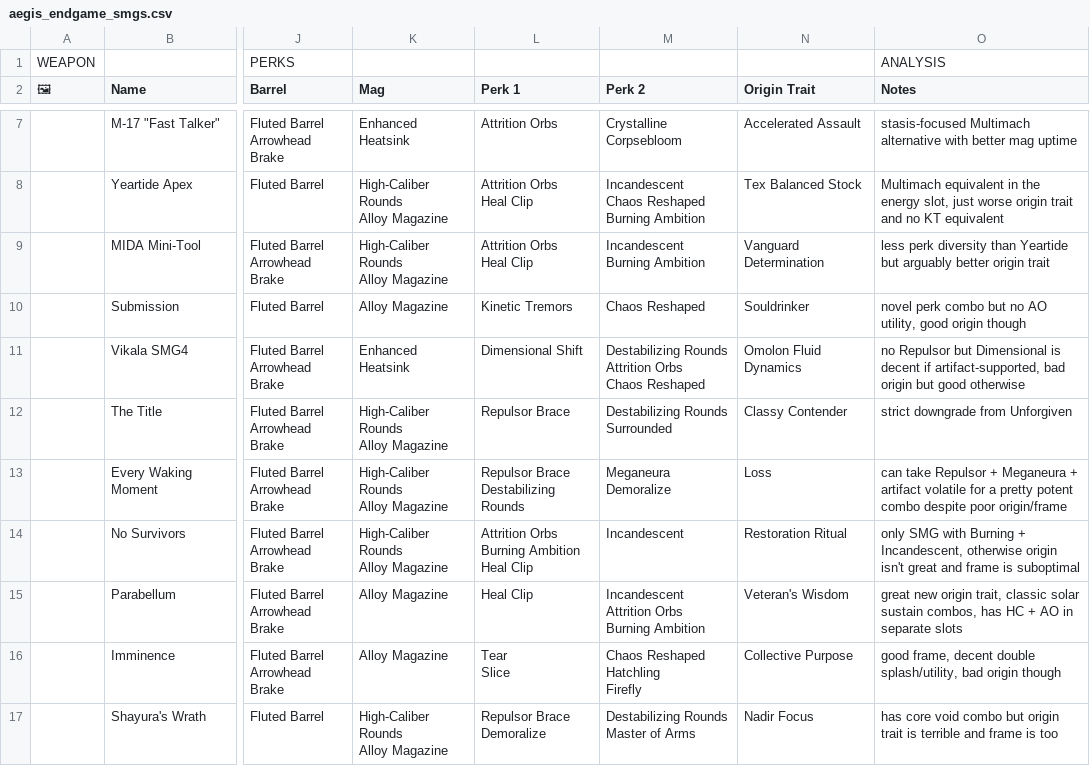
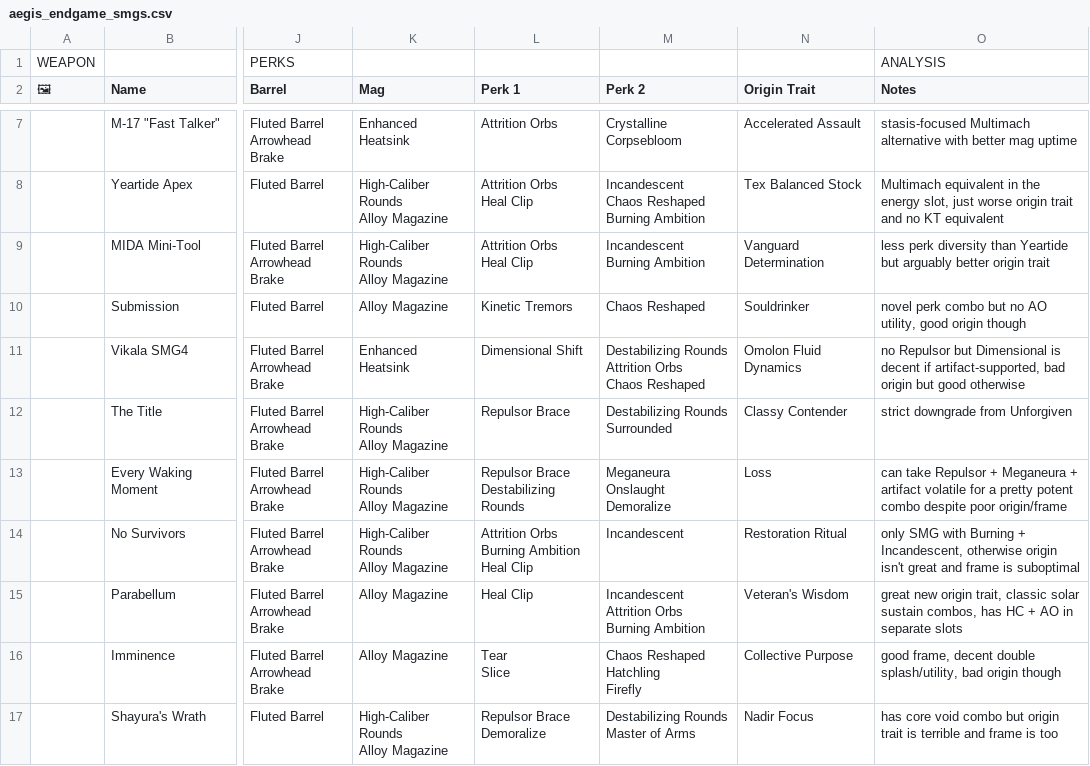
Before and after one commit to JxPv2/Destiny2, a CSV file: dim_wishlists/spreadsheets_to_dim_wishlists_scripts/workbooks_downloaded/aegis_endgame_smgs.csv, drawn as a sheet; only a part is shown, gaps mark what is left out; ↵ is a line break in a cell; the diff names each change by its address in the sheet, - before the commit and + after, or states it on an @@ line.

```diff
--- a/dim_wishlists/spreadsheets_to_dim_wishlists_scripts/workbooks_downloaded/aegis_endgame_smgs.csv
+++ b/dim_wishlists/spreadsheets_to_dim_wishlists_scripts/workbooks_downloaded/aegis_endgame_smgs.csv
-M13 (Perk 2): Meganeura ↵ Demoralize
+M13 (Perk 2): Meganeura ↵ Onslaught ↵ Demoralize
```
Also changed, not shown: dim_wishlists/spreadsheets_to_dim_wishlists_scripts/workbooks_downloaded/aegis_endgame_autos.csv, 25 other files.
